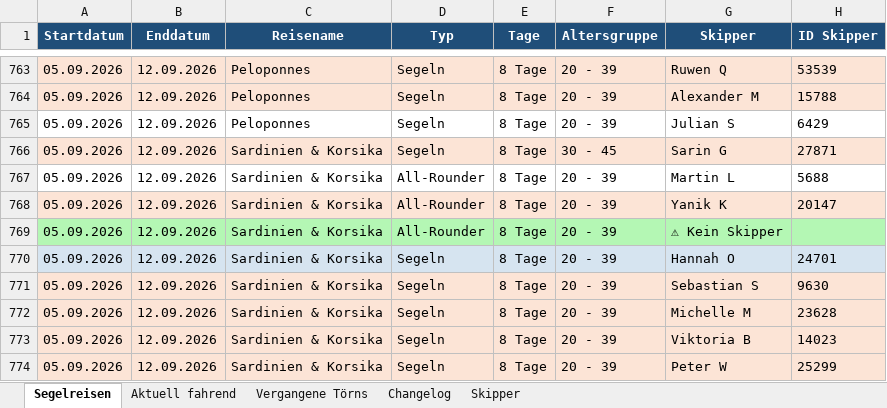
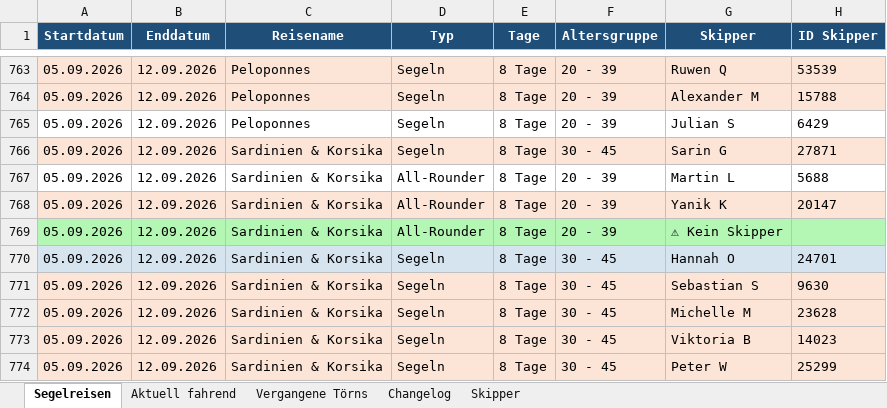
Before and after one commit to WolkeYachting/Skipperplan, an Excel workbook: skipperplan.xlsx, sheet Segelreisen, drawn as a sheet; only a part is shown, gaps mark what is left out; values as stored, in another font and other column widths than the file's, no borders; the diff covers the shown part only; the diff names each change by its address in the sheet, - before the commit and + after, or states it on an @@ line.

Commit message:
Skipperplan: 16.04.2026 03:01 UTC

```diff
--- a/skipperplan.xlsx (sheet Segelreisen)
+++ b/skipperplan.xlsx (sheet Segelreisen)
-F770:F774 (Altersgruppe): 20 - 39
+F770:F774 (Altersgruppe): 30 - 45
```
Also changed, not shown: 45 edited cells and cell formats elsewhere in this sheet.
